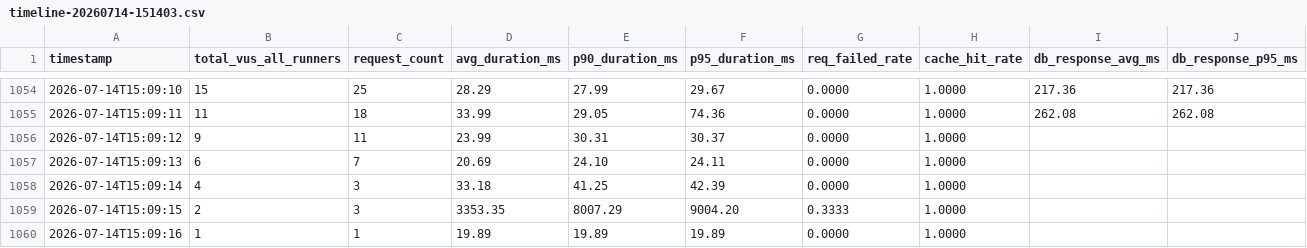
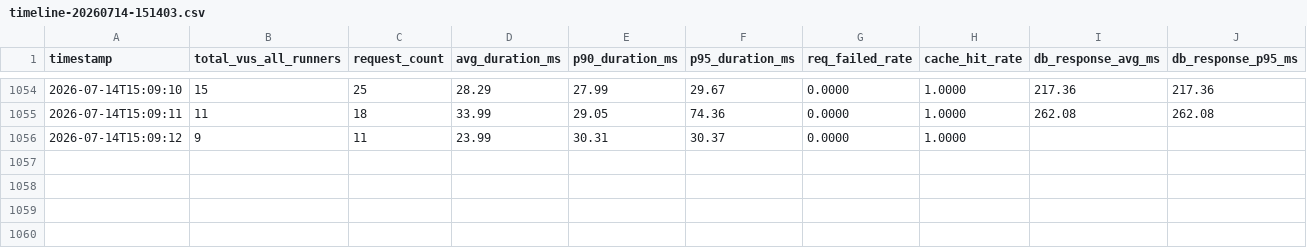
Before and after one commit to manhbv22810230133-dot/loadtest, a CSV file: reports/timeline-20260714-151403.csv, drawn as a sheet; only a part is shown, gaps mark what is left out.

Commit message:
Fix duplicate entries and format in timeline CSV
Removed duplicate timestamp entries and ensured proper formatting.

```diff
--- a/reports/timeline-20260714-151403.csv
+++ b/reports/timeline-20260714-151403.csv
@@ -1056,5 +1056 @@ timestamp,total_vus_all_runners,request_count,avg_duration_ms,p90_duration_ms,p9
 2026-07-14T15:09:12,9,11,23.99,30.31,30.37,0.0000,1.0000,,
-2026-07-14T15:09:13,6,7,20.69,24.10,24.11,0.0000,1.0000,,
-2026-07-14T15:09:14,4,3,33.18,41.25,42.39,0.0000,1.0000,,
-2026-07-14T15:09:15,2,3,3353.35,8007.29,9004.20,0.3333,1.0000,,
-2026-07-14T15:09:16,1,1,19.89,19.89,19.89,0.0000,1.0000,,
```
